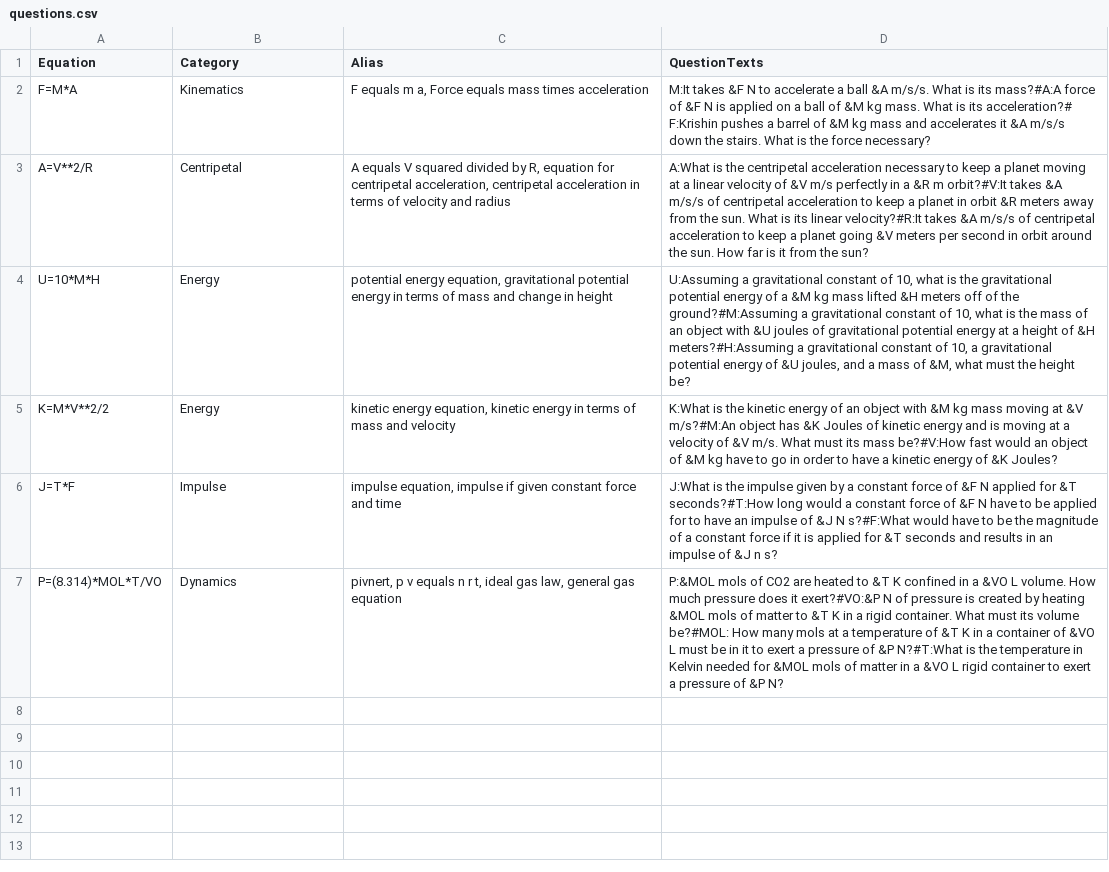
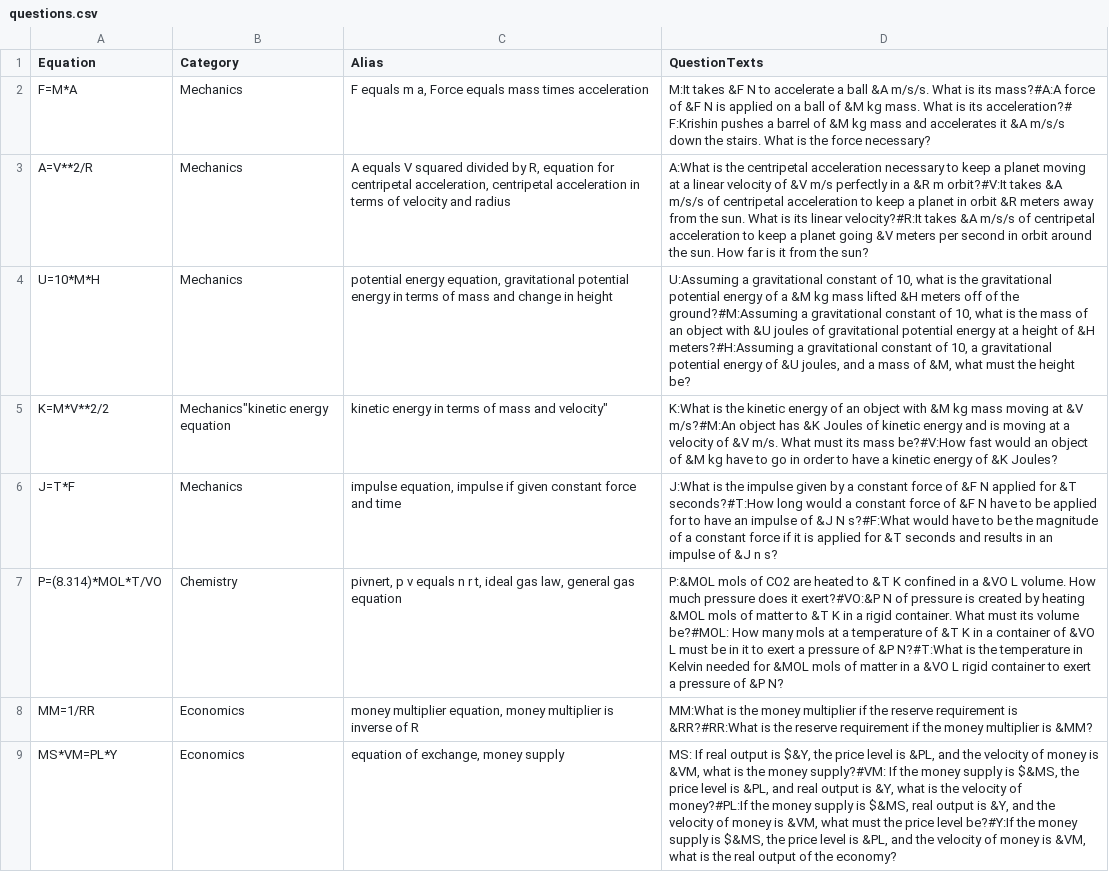
Before and after one commit to julianweng/austin, a CSV file: actions/quiz/questions.csv, drawn as a sheet; the diff names each change by its address in the sheet, - before the commit and + after, or states it on an @@ line.

Commit message:
bug fix + new types of questions

```diff
--- a/actions/quiz/questions.csv
+++ b/actions/quiz/questions.csv
-B2 (Category): Kinematics
+B2 (Category): Mechanics
-B3 (Category): Centripetal
+B3 (Category): Mechanics
-B4 (Category): Energy
+B4 (Category): Mechanics
-B5 (Category): Energy
+B5 (Category): Mechanics"kinetic energy equation
-C5 (Alias): kinetic energy equation, kinetic energy in terms of mass and velocity
+C5 (Alias): kinetic energy in terms of mass and velocity"
-B6 (Category): Impulse
+B6 (Category): Mechanics
-B7 (Category): Dynamics
+B7 (Category): Chemistry
+row 8: MM=1/RR | Economics | money multiplier equation, money multiplier is inverse of R | MM:What is the money multiplier if the reserve requirement is &RR?#RR:What is the reserve requirement if the money multiplier is &MM?
+row 9: MS*VM=PL*Y | Economics | equation of exchange, money supply | MS: If real output is $&Y, the price level is &PL, and the velocity of money is &VM, what is the money supply?#VM: If the money supply is $&MS, the price level is &PL, and real output is &Y, what is the velocity of money?#PL:If the money supply is $&MS, real output is &Y, and the velocity of money is &VM, what must the price level be?#Y:If the money supply is $&MS, the price level is &PL, and the velocity of money is &VM, what is the real output of the economy?
```
Also changed, not shown: actions/quiz/alias.csv, 4 other files.
